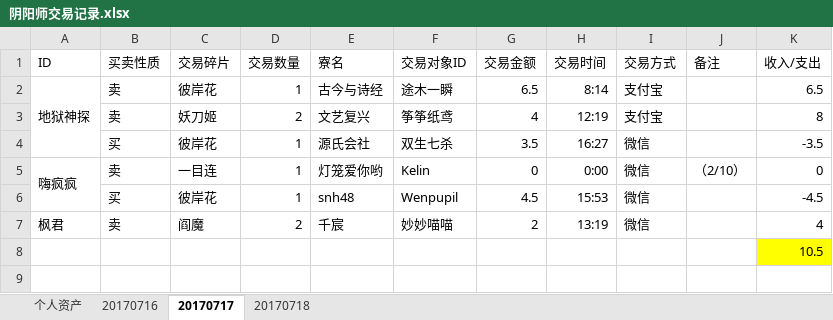
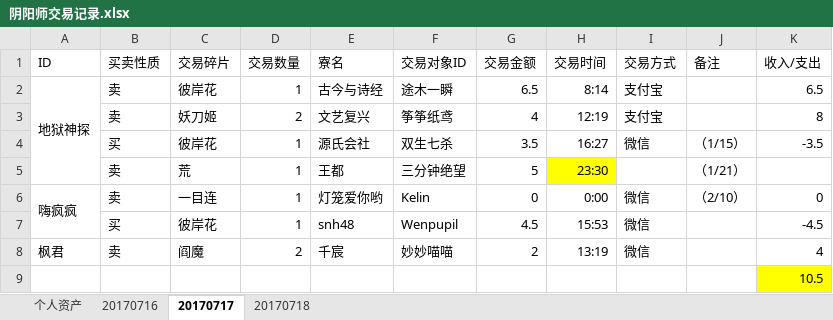
Before and after one commit to ZheS/yys_trade, an Excel workbook: 阴阳师交易记录.xlsx, sheet 20170717, drawn as a sheet; values as stored, in another font and other column widths than the file's, no borders; the diff names each change by its address in the sheet, - before the commit and + after, or states it on an @@ line.

```diff
--- a/阴阳师交易记录.xlsx (sheet 20170717)
+++ b/阴阳师交易记录.xlsx (sheet 20170717)
-J4 (备注): (empty)
+J4 (备注): （1/15）
+row 5:  | 卖 | 荒 | 1 | 王都 | 三分钟绝望 | 5 | 23:30 |  | （1/21）
```
Also changed, not shown: sheet 20170718, formulas that keep their value.
